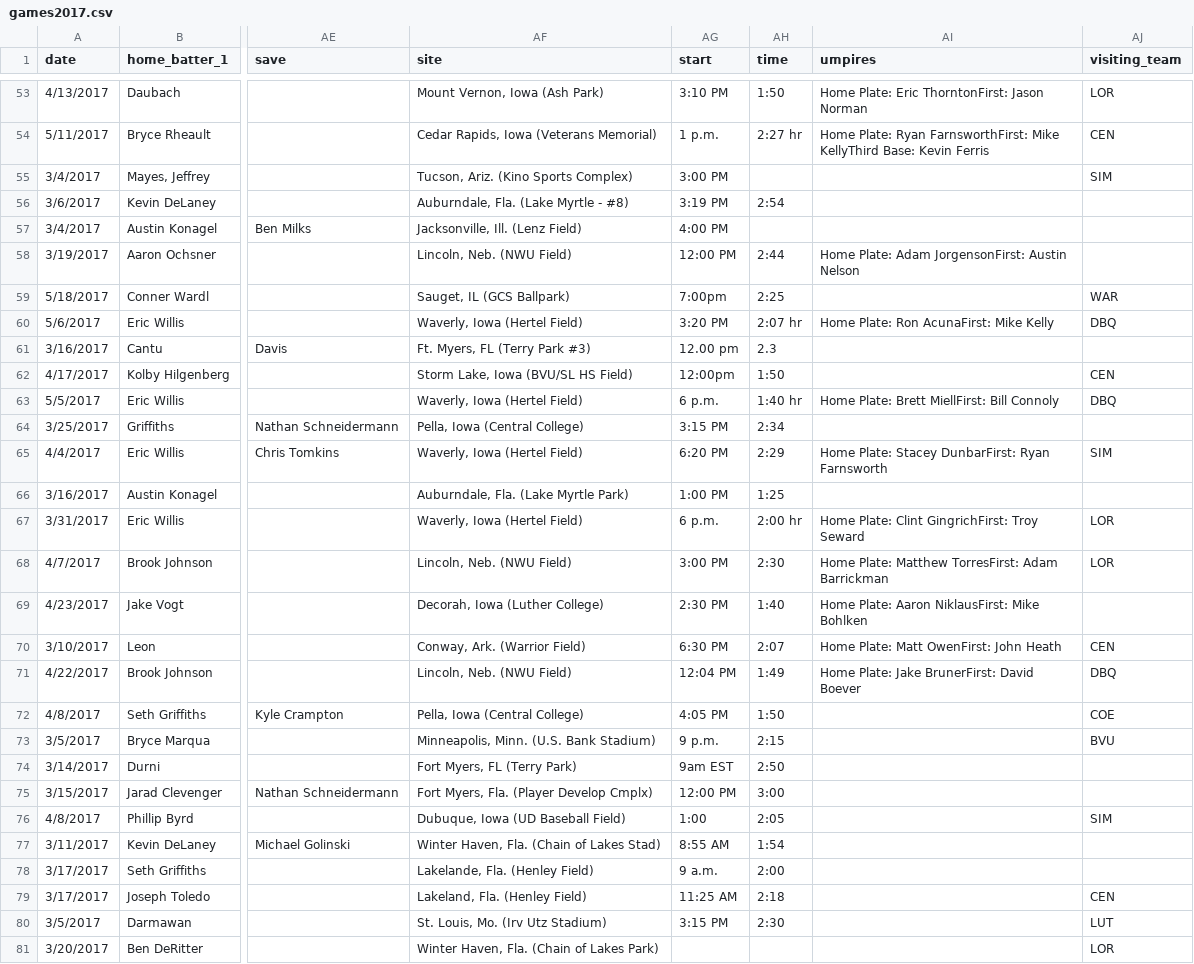
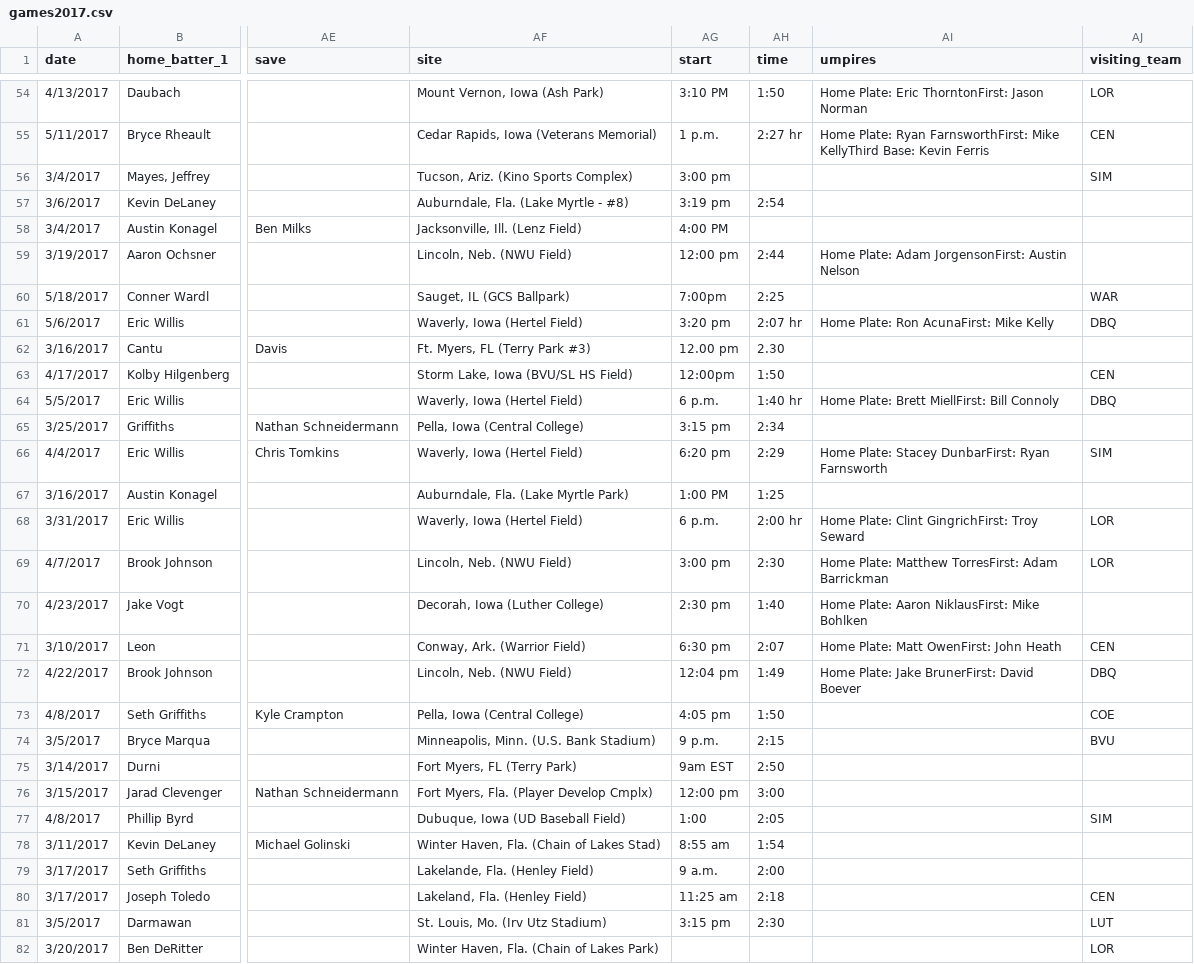
Before and after one commit to rski4/Test, a CSV file: games2017.csv, drawn as a sheet; only a part is shown, gaps mark what is left out; addresses are those after the commit; the diff covers the shown part only; the diff names each change by its address in the sheet, - before the commit and + after, or states it on an @@ line.

```diff
--- a/games2017.csv
+++ b/games2017.csv
-AG56 (start): 3:00 PM
+AG56 (start): 3:00 pm
-AG57 (start): 3:19 PM
+AG57 (start): 3:19 pm
-AG59 (start): 12:00 PM
+AG59 (start): 12:00 pm
-AG61 (start): 3:20 PM
+AG61 (start): 3:20 pm
-AH62 (time): 2.3
+AH62 (time): 2.30
-AG65 (start): 3:15 PM
+AG65 (start): 3:15 pm
-AG66 (start): 6:20 PM
+AG66 (start): 6:20 pm
-AG69 (start): 3:00 PM
+AG69 (start): 3:00 pm
-AG70 (start): 2:30 PM
+AG70 (start): 2:30 pm
-AG71 (start): 6:30 PM
+AG71 (start): 6:30 pm
-AG72 (start): 12:04 PM
+AG72 (start): 12:04 pm
-AG73 (start): 4:05 PM
+AG73 (start): 4:05 pm
-AG76 (start): 12:00 PM
+AG76 (start): 12:00 pm
-AG78 (start): 8:55 AM
+AG78 (start): 8:55 am
-AG80 (start): 11:25 AM
+AG80 (start): 11:25 am
-AG81 (start): 3:15 PM
+AG81 (start): 3:15 pm
```
Also changed, not shown: 1 added row and 116 edited cells elsewhere in this file, games2018.csv.
